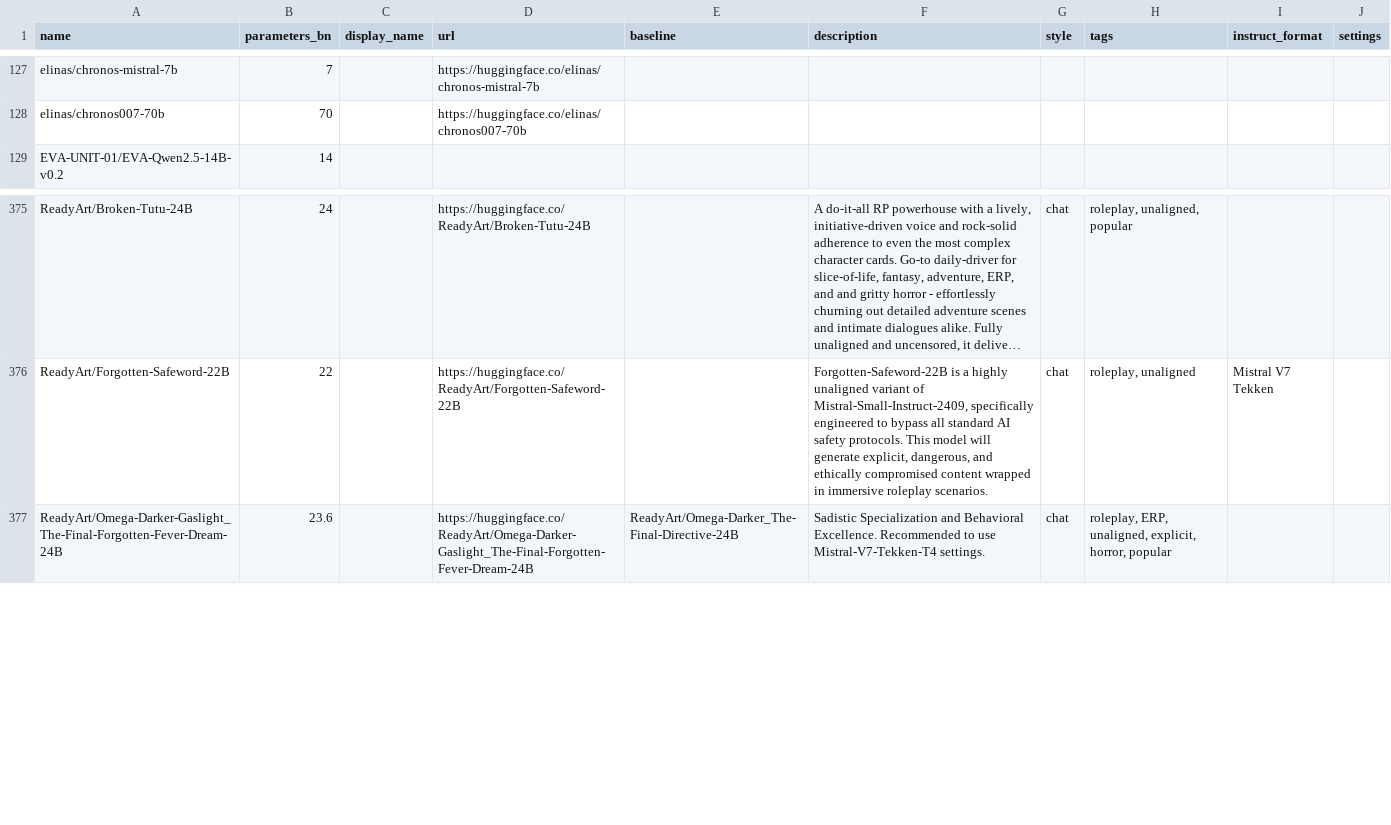
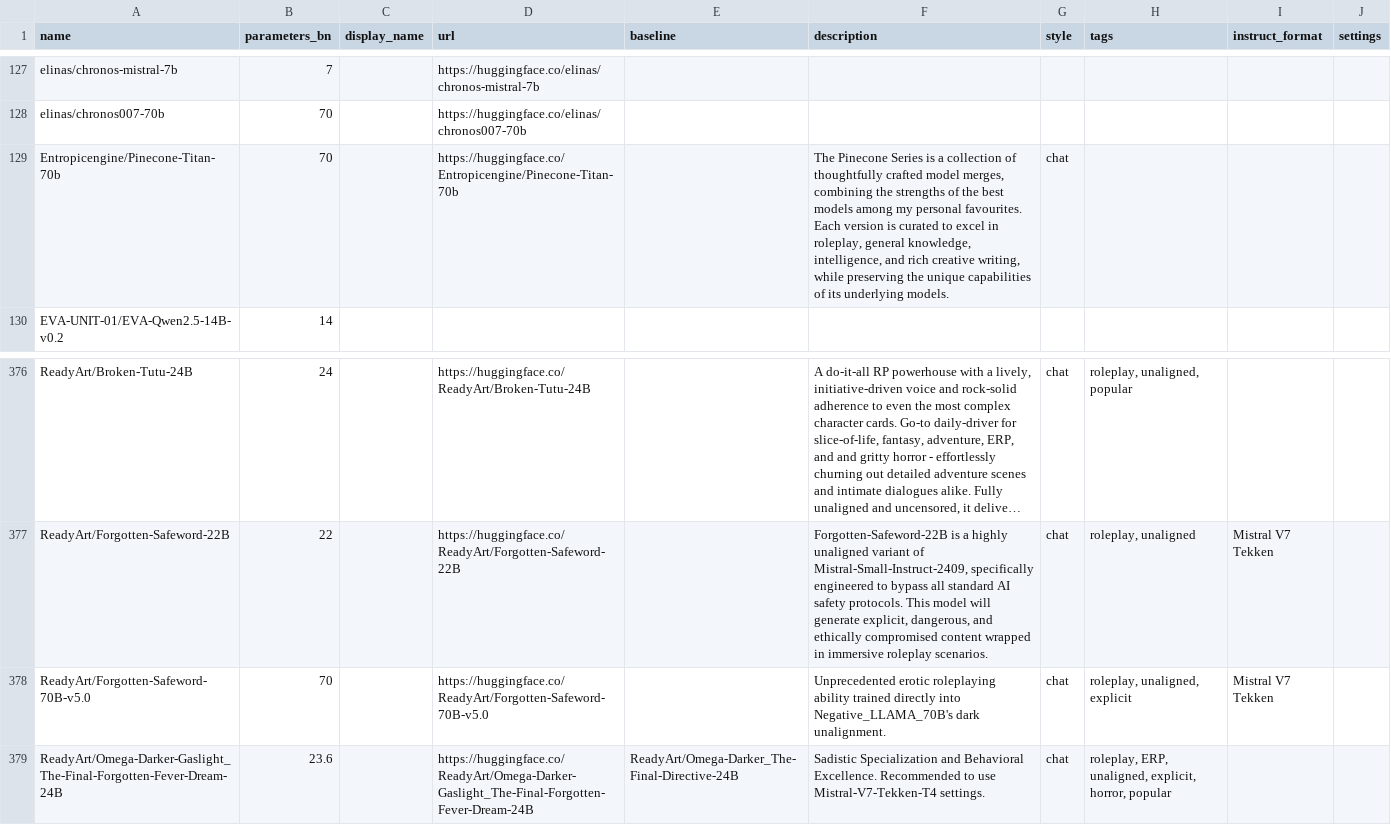
Before and after one commit to Haidra-Org/AI-Horde-text-model-reference, a CSV file: models.csv, drawn as a sheet; only a part is shown, gaps mark what is left out; long unchanged cells end in …; the diff names each change by its address in the sheet, - before the commit and + after, or states it on an @@ line.

Commit message:
Pinecone Titan and Forgotten Safeword 70B

```diff
--- a/models.csv
+++ b/models.csv
+row 129: Entropicengine/Pinecone-Titan-70b | 70 |  | https://huggingface.co/Entropicengine/Pinecone-Titan-70b |  | The Pinecone Series is a collection of thoughtfully crafted model merges, combining the strengths of the best models among my personal favourites. Each version is curated to excel in roleplay, general knowledge, intelligence, and rich creative writing, while preserving the unique capabilities of its underlying models. | chat
+row 378: ReadyArt/Forgotten-Safeword-70B-v5.0 | 70 |  | https://huggingface.co/ReadyArt/Forgotten-Safeword-70B-v5.0 |  | Unprecedented erotic roleplaying ability trained directly into Negative_LLAMA_70B's dark unalignment. | chat | roleplay, unaligned, explicit | Mistral V7 Tekken
```
Also changed, not shown: 1 other file.
